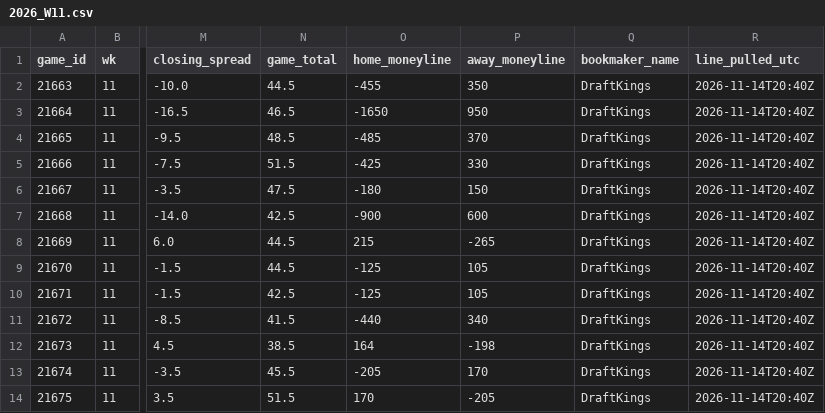
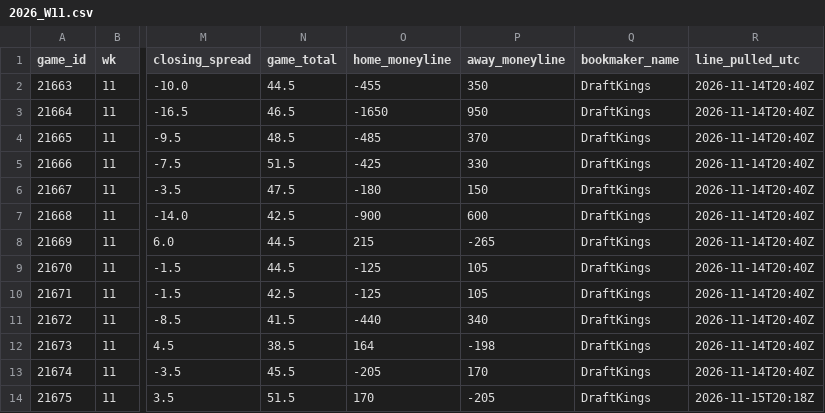
Before and after one commit to jameskroeker/nfl-betting-data-pipeline, a CSV file: data/weekly/2026_W11.csv, drawn as a sheet; only a part is shown, gaps mark what is left out; the diff names each change by its address in the sheet, - before the commit and + after, or states it on an @@ line.

```diff
--- a/data/weekly/2026_W11.csv
+++ b/data/weekly/2026_W11.csv
-R14 (line_pulled_utc): 2026-11-14T20:40Z
+R14 (line_pulled_utc): 2026-11-15T20:18Z
```
Also changed, not shown: data/lines_history/2026_W10.csv, data/lines_history/2026_W11.csv, 1 other file.
